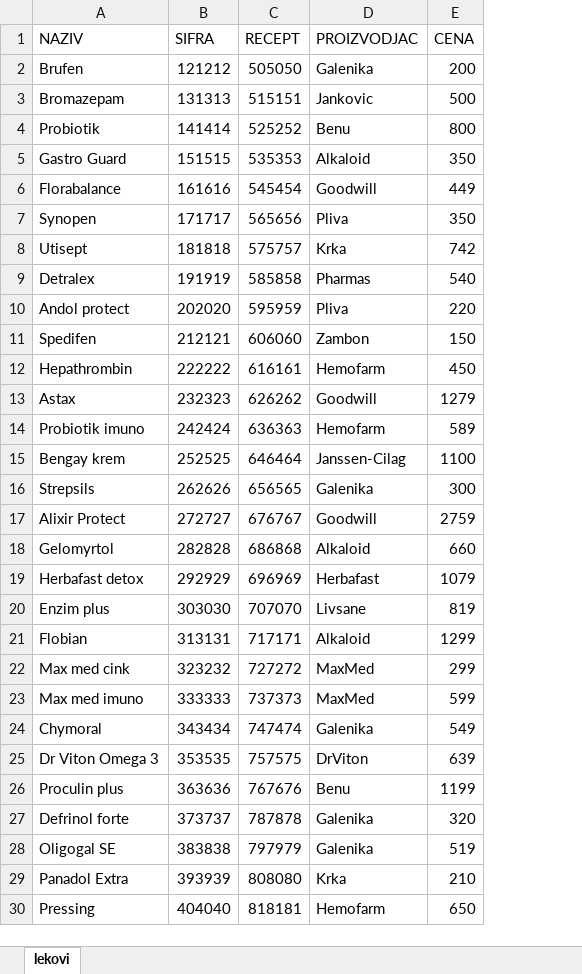
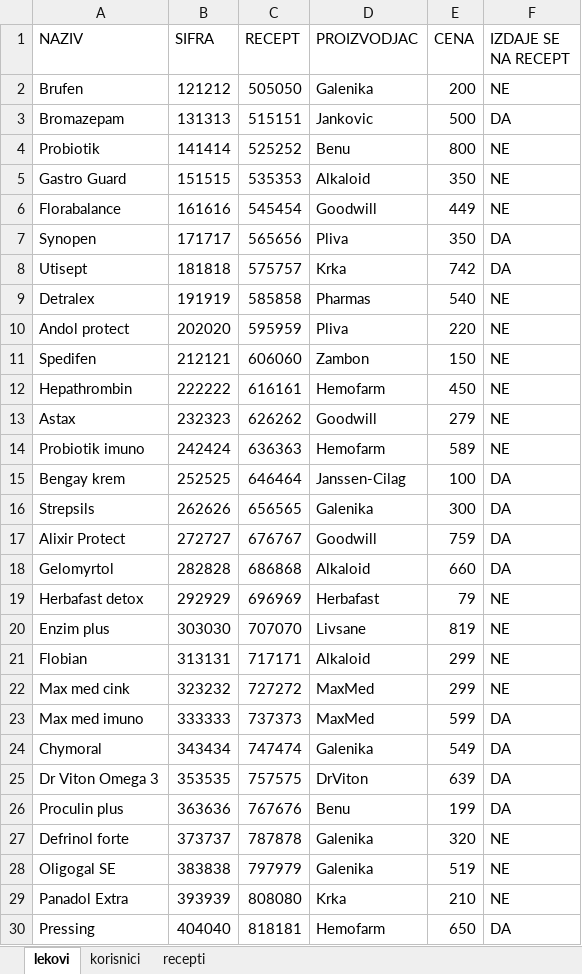
Before and after one commit to nemanjacv/OISIS-2020-TIM-10, an Excel workbook: ApotekaGUI/podaci.xlsx, sheet lekovi, drawn as a sheet; only a part is shown; values as stored, in another font and other column widths than the file's, no borders; charts and pictures not drawn; the diff names each change by its address in the sheet, - before the commit and + after, or states it on an @@ line.

Commit message:
lekovi gotovi

```diff
--- a/ApotekaGUI/podaci.xlsx (sheet lekovi)
+++ b/ApotekaGUI/podaci.xlsx (sheet lekovi)
+sheet tab: korisnici
+sheet tab: recepti
+column F (IZDAJE SE NA RECEPT), rows 2-30: NE | DA | NE | NE | NE | DA | DA | NE | NE | NE | NE | NE | NE | DA | DA | DA | DA | NE | NE | NE | NE | DA | DA | DA | DA | NE | NE | NE | DA
-E13 (CENA): 1279
+E13 (CENA): 279
-E15 (CENA): 1100
+E15 (CENA): 100
-E17 (CENA): 2759
+E17 (CENA): 759
-E19 (CENA): 1079
+E19 (CENA): 79
-E21 (CENA): 1299
+E21 (CENA): 299
-E26 (CENA): 1199
+E26 (CENA): 199
```
Also changed, not shown: charts or pictures, 2 other files.
